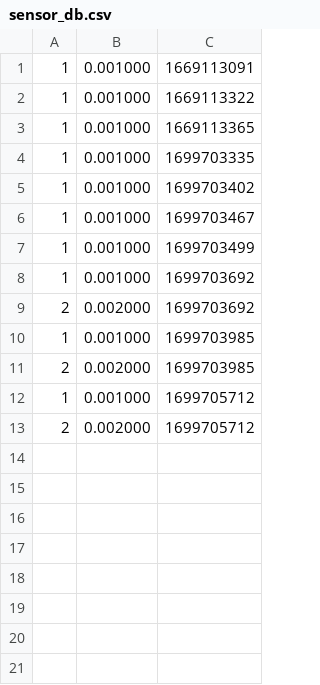
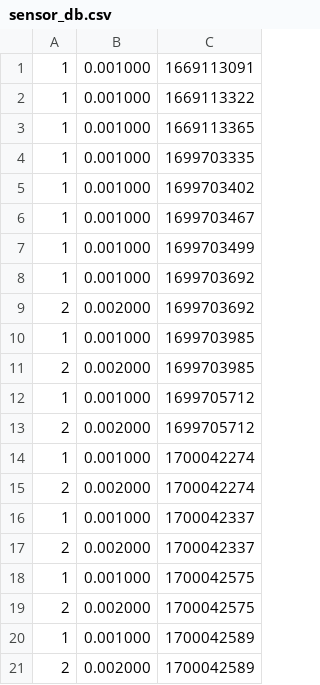
Before and after one commit to MaximeSchuybroeck/oscLab, a CSV file: plab2_milestone2/ex1/sensor_db.csv, drawn as a sheet; the diff names each change by its address in the sheet, - before the commit and + after, or states it on an @@ line.

Commit message:
plab2 ex1 en ex2 finished

```diff
--- a/plab2_milestone2/ex1/sensor_db.csv
+++ b/plab2_milestone2/ex1/sensor_db.csv
+row 14: 1 | 0.001000 | 1700042274
+row 15: 2 | 0.002000 | 1700042274
+row 16: 1 | 0.001000 | 1700042337
+row 17: 2 | 0.002000 | 1700042337
+row 18: 1 | 0.001000 | 1700042575
+row 19: 2 | 0.002000 | 1700042575
+row 20: 1 | 0.001000 | 1700042589
+row 21: 2 | 0.002000 | 1700042589
```
Also changed, not shown: 6 other files.
